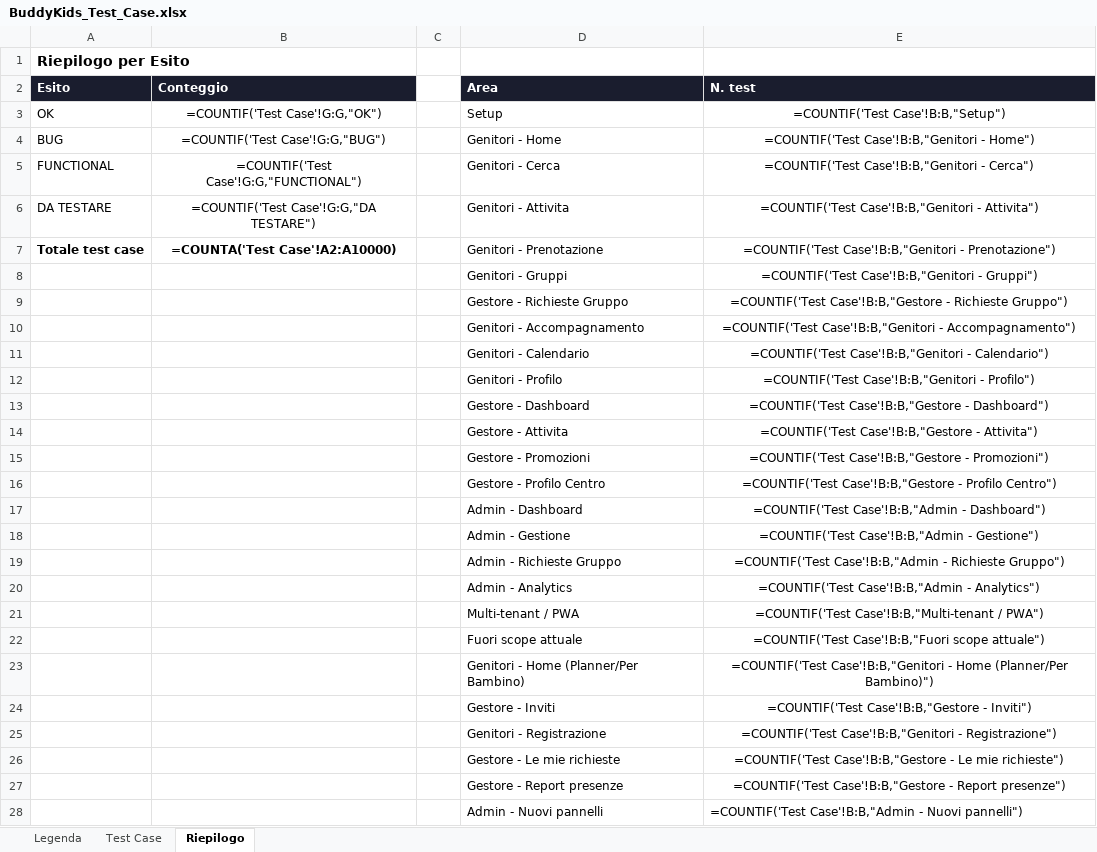
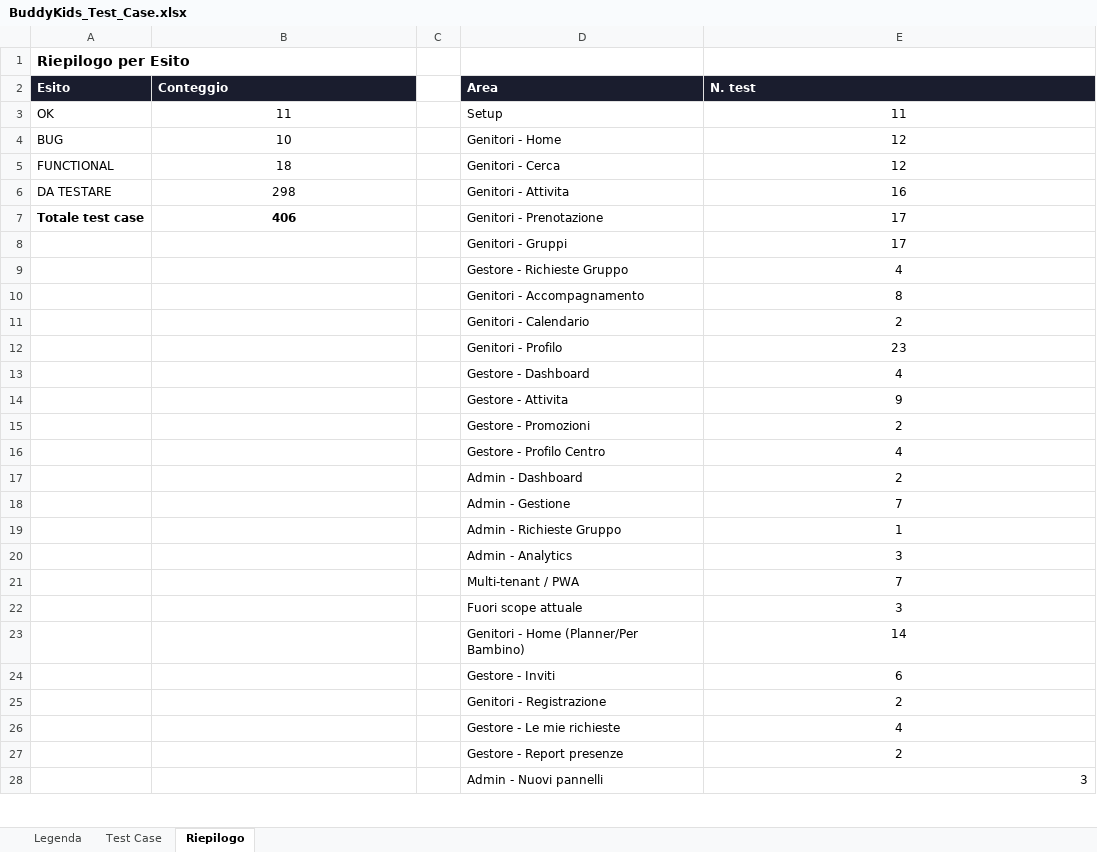
Before and after one commit to faberx83/buddykids-app, an Excel workbook: BuddyKids_Test_Case.xlsx, sheet Riepilogo, drawn as a sheet; only a part is shown; values as stored, in another font and other column widths than the file's, no borders; formulas without a stored value are shown as written; the diff covers the shown part only; the diff names each change by its address in the sheet, - before the commit and + after, or states it on an @@ line.

Commit message:
test(trama-one): add TC-N302..N406 to test matrix (Sprint 0 backfill + Sprint 1)

```diff
--- a/BuddyKids_Test_Case.xlsx (sheet Riepilogo)
+++ b/BuddyKids_Test_Case.xlsx (sheet Riepilogo)
-B3 (Conteggio): =COUNTIF('Test Case'!G:G,"OK")
+B3 (Conteggio): 11
-E3 (N. test): =COUNTIF('Test Case'!B:B,"Setup")
+E3 (N. test): 11
-B4 (Conteggio): =COUNTIF('Test Case'!G:G,"BUG")
+B4 (Conteggio): 10
-E4 (N. test): =COUNTIF('Test Case'!B:B,"Genitori - Home")
+E4 (N. test): 12
-B5 (Conteggio): =COUNTIF('Test Case'!G:G,"FUNCTIONAL")
+B5 (Conteggio): 18
-E5 (N. test): =COUNTIF('Test Case'!B:B,"Genitori - Cerca")
+E5 (N. test): 12
-B6 (Conteggio): =COUNTIF('Test Case'!G:G,"DA TESTARE")
+B6 (Conteggio): 298
-E6 (N. test): =COUNTIF('Test Case'!B:B,"Genitori - Attivita")
+E6 (N. test): 16
-B7 (Conteggio): =COUNTA('Test Case'!A2:A10000)
+B7 (Conteggio): 406
-E7 (N. test): =COUNTIF('Test Case'!B:B,"Genitori - Prenotazione")
+E7 (N. test): 17
-E8 (N. test): =COUNTIF('Test Case'!B:B,"Genitori - Gruppi")
+E8 (N. test): 17
-E9 (N. test): =COUNTIF('Test Case'!B:B,"Gestore - Richieste Gruppo")
+E9 (N. test): 4
-E10 (N. test): =COUNTIF('Test Case'!B:B,"Genitori - Accompagnamento")
+E10 (N. test): 8
-E11 (N. test): =COUNTIF('Test Case'!B:B,"Genitori - Calendario")
+E11 (N. test): 2
-E12 (N. test): =COUNTIF('Test Case'!B:B,"Genitori - Profilo")
+E12 (N. test): 23
-E13 (N. test): =COUNTIF('Test Case'!B:B,"Gestore - Dashboard")
+E13 (N. test): 4
-E14 (N. test): =COUNTIF('Test Case'!B:B,"Gestore - Attivita")
+E14 (N. test): 9
-E15 (N. test): =COUNTIF('Test Case'!B:B,"Gestore - Promozioni")
+E15 (N. test): 2
-E16 (N. test): =COUNTIF('Test Case'!B:B,"Gestore - Profilo Centro")
+E16 (N. test): 4
-E17 (N. test): =COUNTIF('Test Case'!B:B,"Admin - Dashboard")
+E17 (N. test): 2
-E18 (N. test): =COUNTIF('Test Case'!B:B,"Admin - Gestione")
+E18 (N. test): 7
-E19 (N. test): =COUNTIF('Test Case'!B:B,"Admin - Richieste Gruppo")
+E19 (N. test): 1
-E20 (N. test): =COUNTIF('Test Case'!B:B,"Admin - Analytics")
+E20 (N. test): 3
-E21 (N. test): =COUNTIF('Test Case'!B:B,"Multi-tenant / PWA")
+E21 (N. test): 7
-E22 (N. test): =COUNTIF('Test Case'!B:B,"Fuori scope attuale")
+E22 (N. test): 3
-E23 (N. test): =COUNTIF('Test Case'!B:B,"Genitori - Home (Planner/Per Bambino)")
+E23 (N. test): 14
-E24 (N. test): =COUNTIF('Test Case'!B:B,"Gestore - Inviti")
+E24 (N. test): 6
-E25 (N. test): =COUNTIF('Test Case'!B:B,"Genitori - Registrazione")
+E25 (N. test): 2
-E26 (N. test): =COUNTIF('Test Case'!B:B,"Gestore - Le mie richieste")
+E26 (N. test): 4
-E27 (N. test): =COUNTIF('Test Case'!B:B,"Gestore - Report presenze")
+E27 (N. test): 2
-E28 (N. test): =COUNTIF('Test Case'!B:B,"Admin - Nuovi pannelli")
+E28 (N. test): 3
```
Also changed, not shown: 11 edited cells elsewhere in this sheet, sheet Test Case, charts or pictures.
